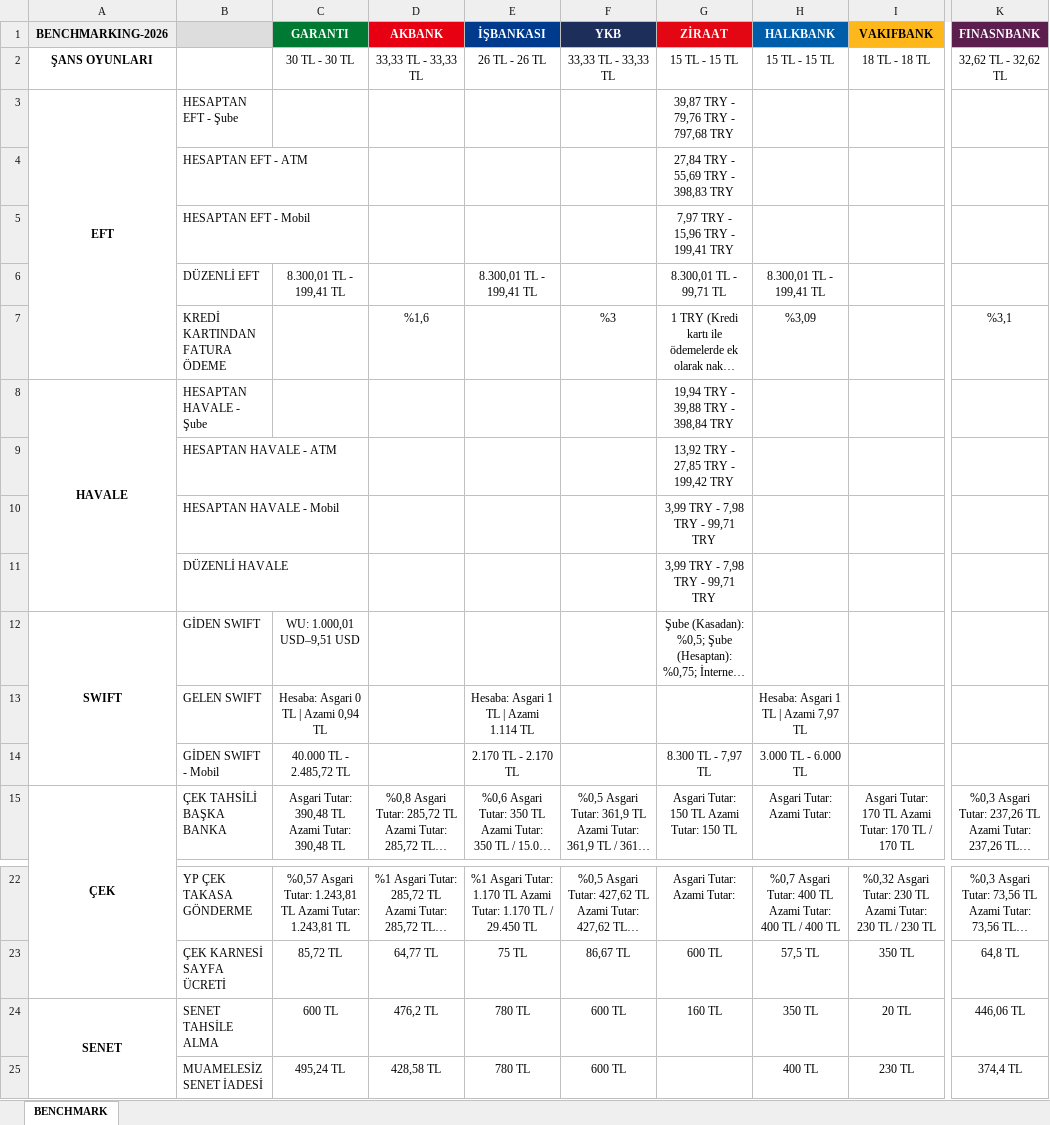
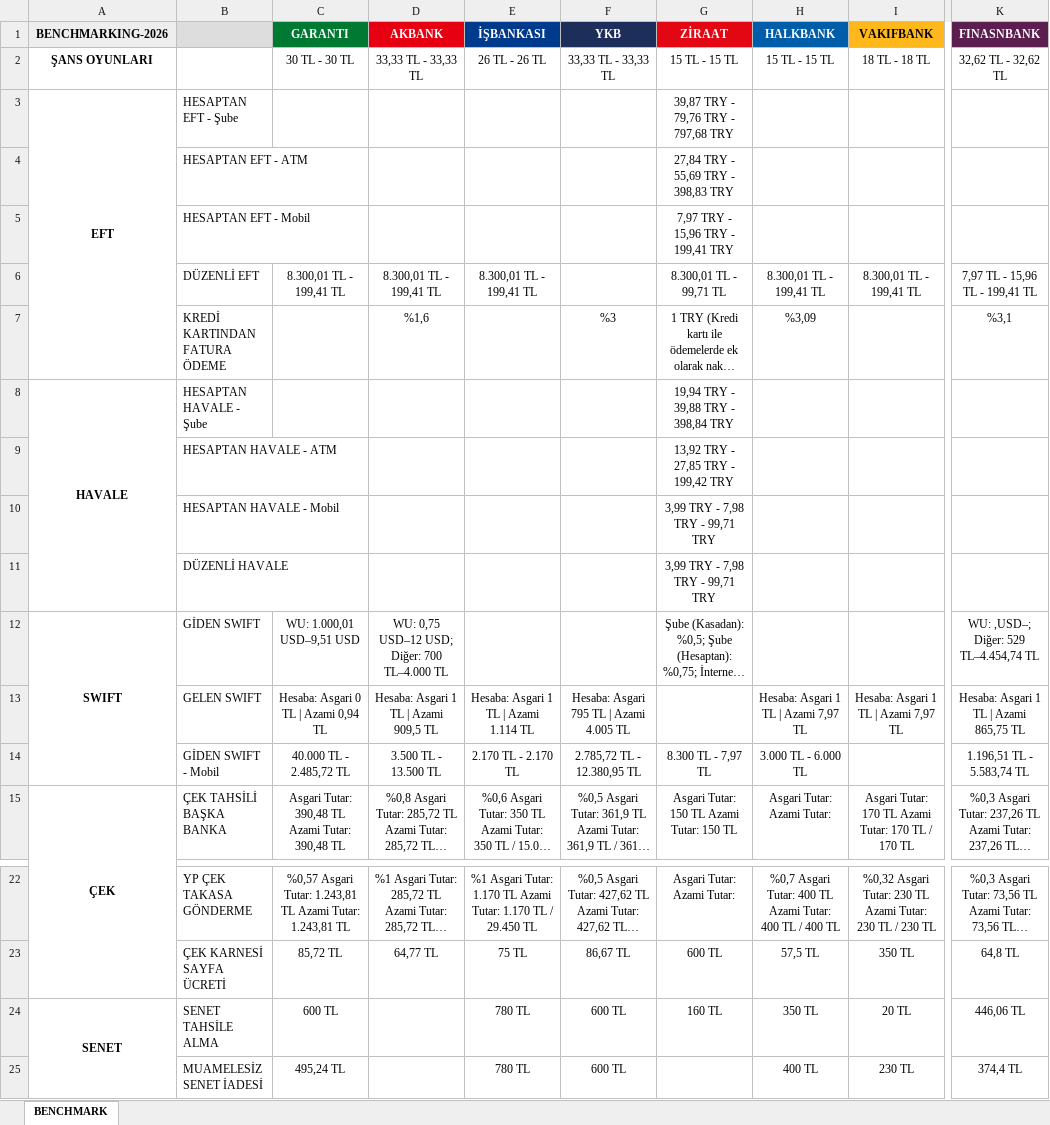
Before and after one commit to omerberkecelik/bankscrape, an Excel workbook: docs/Benchmark_Results.xlsx, sheet BENCHMARK, drawn as a sheet; only a part is shown, gaps mark what is left out; long unchanged cells end in …; values as stored, in another font and other column widths than the file's, no borders; the diff names each change by its address in the sheet, - before the commit and + after, or states it on an @@ line.

```diff
--- a/docs/Benchmark_Results.xlsx (sheet BENCHMARK)
+++ b/docs/Benchmark_Results.xlsx (sheet BENCHMARK)
-D6 (AKBANK): (empty)
+D6 (AKBANK): 8.300,01 TL - 199,41 TL
-I6 (VAKIFBANK): (empty)
+I6 (VAKIFBANK): 8.300,01 TL - 199,41 TL
-K6 (FINASNBANK): (empty)
+K6 (FINASNBANK): 7,97 TL - 15,96 TL - 199,41 TL
-D12 (AKBANK): (empty)
+D12 (AKBANK): WU: 0,75 USD–12 USD; Diğer: 700 TL–4.000 TL
-K12 (FINASNBANK): (empty)
+K12 (FINASNBANK): WU: ,USD–; Diğer: 529 TL–4.454,74 TL
-D13 (AKBANK): (empty)
+D13 (AKBANK): Hesaba: Asgari 1 TL | Azami 909,5 TL
-F13 (YKB): (empty)
+F13 (YKB): Hesaba: Asgari 795 TL | Azami 4.005 TL
-I13 (VAKIFBANK): (empty)
+I13 (VAKIFBANK): Hesaba: Asgari 1 TL | Azami 7,97 TL
-K13 (FINASNBANK): (empty)
+K13 (FINASNBANK): Hesaba: Asgari 1 TL | Azami 865,75 TL
-D14 (AKBANK): (empty)
+D14 (AKBANK): 3.500 TL - 13.500 TL
-F14 (YKB): (empty)
+F14 (YKB): 2.785,72 TL - 12.380,95 TL
-K14 (FINASNBANK): (empty)
+K14 (FINASNBANK): 1.196,51 TL - 5.583,74 TL
-D24 (AKBANK): 476,2 TL
+D24 (AKBANK): (empty)
-D25 (AKBANK): 428,58 TL
+D25 (AKBANK): (empty)
```
